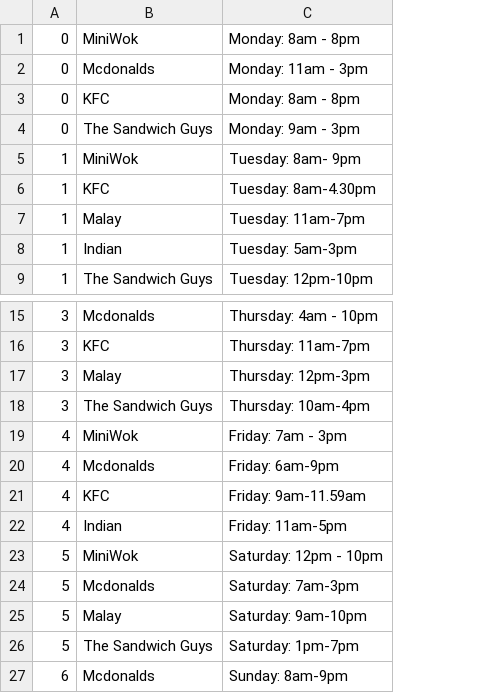
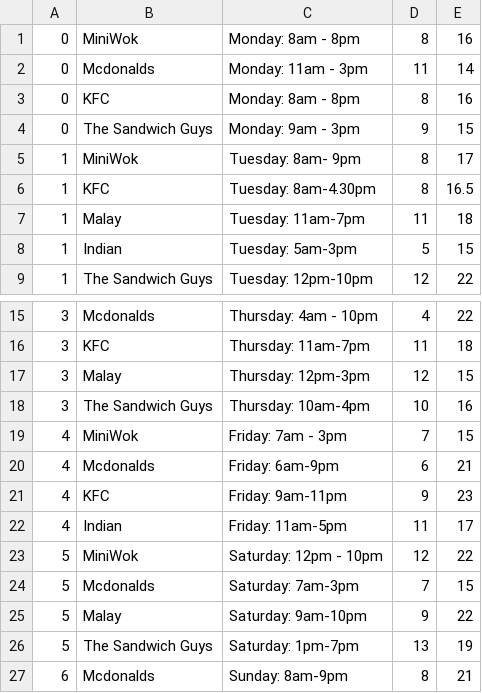
Before and after one commit to marcusfooo/NTU-Canteen-Telegram-Bot, a CSV file: data/openHr.csv, drawn as a sheet; only a part is shown, gaps mark what is left out; the diff names each change by its address in the sheet, - before the commit and + after, or states it on an @@ line.

```diff
--- a/data/openHr.csv
+++ b/data/openHr.csv
+column D, rows 1-9: 8 | 11 | 8 | 9 | 8 | 8 | 11 | 5 | 12; rows 15-27: 4 | 11 | 12 | 10 | 7 | 6 | 9 | 11 | 12 | 7 | 9 | 13 | 8
+column E, rows 1-9: 16 | 14 | 16 | 15 | 17 | 16.5 | 18 | 15 | 22; rows 15-27: 22 | 18 | 15 | 16 | 15 | 21 | 23 | 17 | 22 | 15 | 22 | 19 | 21
-C21: Friday: 9am-11.59am
+C21: Friday: 9am-11pm
```
Also changed, not shown: 2 other files.
